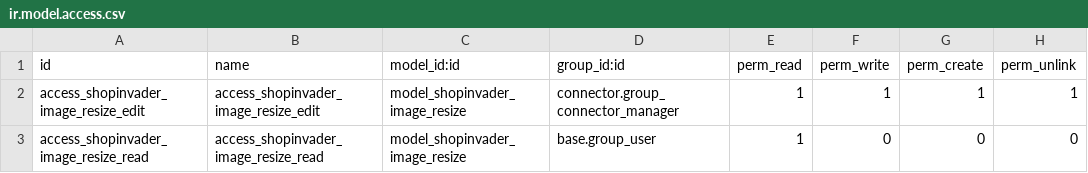
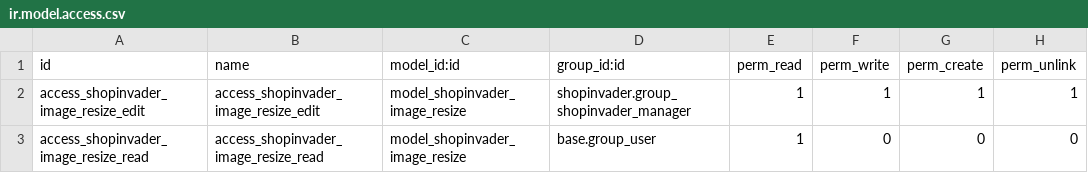
Before and after one commit to camptocamp/odoo-shopinvader-v1, a CSV file: shopinvader_image/security/ir.model.access.csv, drawn as a sheet.

Commit message:
[FIX] shopinvader: Use shopinvader group in place of connector group

```diff
--- a/shopinvader_image/security/ir.model.access.csv
+++ b/shopinvader_image/security/ir.model.access.csv
@@ -1,3 +1,3 @@
 id,name,model_id:id,group_id:id,perm_read,perm_write,perm_create,perm_unlink
-access_shopinvader_image_resize_edit,access_shopinvader_image_resize_edit,model_shopinvader_image_resize,connector.group_connector_manager,1,1,1,1
+access_shopinvader_image_resize_edit,access_shopinvader_image_resize_edit,model_shopinvader_image_resize,shopinvader.group_shopinvader_manager,1,1,1,1
 access_shopinvader_image_resize_read,access_shopinvader_image_resize_read,model_shopinvader_image_resize,base.group_user,1,0,0,0
```
Also changed, not shown: 1 other file.
